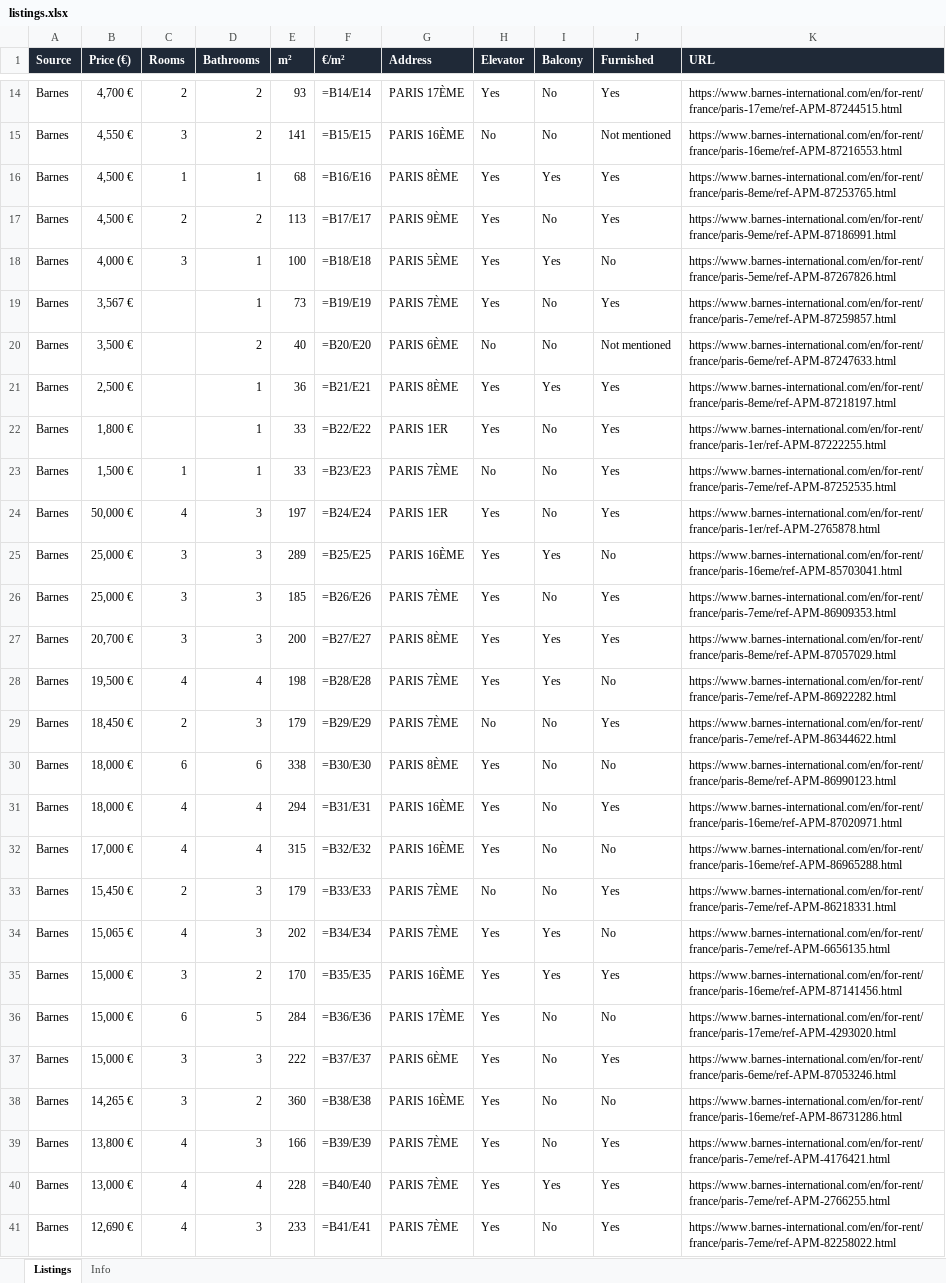
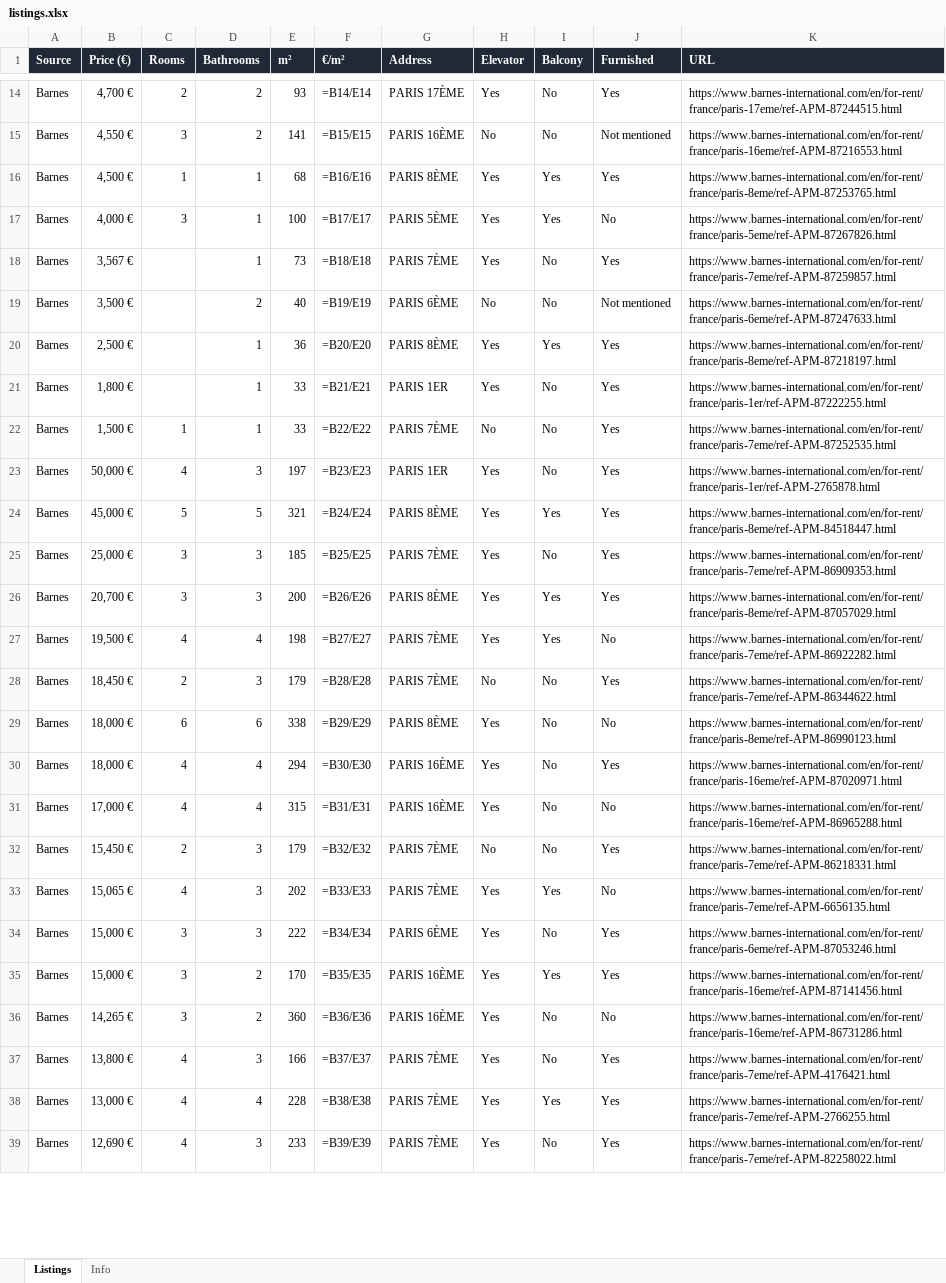
Before and after one commit to YFIP/House-Search-Agent, an Excel workbook: listings.xlsx, sheet Listings, drawn as a sheet; only a part is shown, gaps mark what is left out; values as stored, in another font and other column widths than the file's, no borders; formulas without a stored value are shown as written; removed rows and columns are numbered as before the commit, all else as after; the diff covers the shown part only; the diff names each change by its address in the sheet, - before the commit and + after, or states it on an @@ line.

```diff
--- a/listings.xlsx (sheet Listings)
+++ b/listings.xlsx (sheet Listings)
-row 17: Barnes | 4,500 € | 2 | 2 | 113 | =B17/E17 | PARIS 9ÈME | Yes | No | Yes | https://www.barnes-international.com/en/for-rent/france/paris-9eme/ref-APM-87186991.html
-F17 (€/m²): =B18/E18
+F17 (€/m²): =B17/E17
-F18 (€/m²): =B19/E19
+F18 (€/m²): =B18/E18
-F19 (€/m²): =B20/E20
+F19 (€/m²): =B19/E19
-F20 (€/m²): =B21/E21
+F20 (€/m²): =B20/E20
-F21 (€/m²): =B22/E22
+F21 (€/m²): =B21/E21
-F22 (€/m²): =B23/E23
+F22 (€/m²): =B22/E22
-F23 (€/m²): =B24/E24
+F23 (€/m²): =B23/E23
-B24 (Price (€)): 25,000 €
+B24 (Price (€)): 45,000 €
-C24 (Rooms): 3
+C24 (Rooms): 5
-D24 (Bathrooms): 3
+D24 (Bathrooms): 5
-E24 (m²): 289
+E24 (m²): 321
-F24 (€/m²): =B25/E25
+F24 (€/m²): =B24/E24
-G24 (Address): PARIS 16ÈME
+G24 (Address): PARIS 8ÈME
-J24 (Furnished): No
+J24 (Furnished): Yes
-K24 (URL): https://www.barnes-international.com/en/for-rent/france/paris-16eme/ref-APM-85703041.html
+K24 (URL): https://www.barnes-international.com/en/for-rent/france/paris-8eme/ref-APM-84518447.html
-F25 (€/m²): =B26/E26
+F25 (€/m²): =B25/E25
-F26 (€/m²): =B27/E27
+F26 (€/m²): =B26/E26
-F27 (€/m²): =B28/E28
+F27 (€/m²): =B27/E27
-F28 (€/m²): =B29/E29
+F28 (€/m²): =B28/E28
-F29 (€/m²): =B30/E30
+F29 (€/m²): =B29/E29
-F30 (€/m²): =B31/E31
+F30 (€/m²): =B30/E30
-F31 (€/m²): =B32/E32
+F31 (€/m²): =B31/E31
-F32 (€/m²): =B33/E33
+F32 (€/m²): =B32/E32
-F33 (€/m²): =B34/E34
+F33 (€/m²): =B33/E33
+row 34: Barnes | 15,000 € | 3 | 3 | 222 | =B34/E34 | PARIS 6ÈME | Yes | No | Yes | https://www.barnes-international.com/en/for-rent/france/paris-6eme/ref-APM-87053246.html
-row 36: Barnes | 15,000 € | 6 | 5 | 284 | =B36/E36 | PARIS 17ÈME | Yes | No | No | https://www.barnes-international.com/en/for-rent/france/paris-17eme/ref-APM-4293020.html
-row 37: Barnes | 15,000 € | 3 | 3 | 222 | =B37/E37 | PARIS 6ÈME | Yes | No | Yes | https://www.barnes-international.com/en/for-rent/france/paris-6eme/ref-APM-87053246.html
-F36 (€/m²): =B38/E38
+F36 (€/m²): =B36/E36
-F37 (€/m²): =B39/E39
+F37 (€/m²): =B37/E37
-F38 (€/m²): =B40/E40
+F38 (€/m²): =B38/E38
-F39 (€/m²): =B41/E41
+F39 (€/m²): =B39/E39
```
Also changed, not shown: 10 added rows, 7 removed rows and 1608 edited cells elsewhere in this sheet, sheet Info, listings-sale.xlsx, 1 other file.
